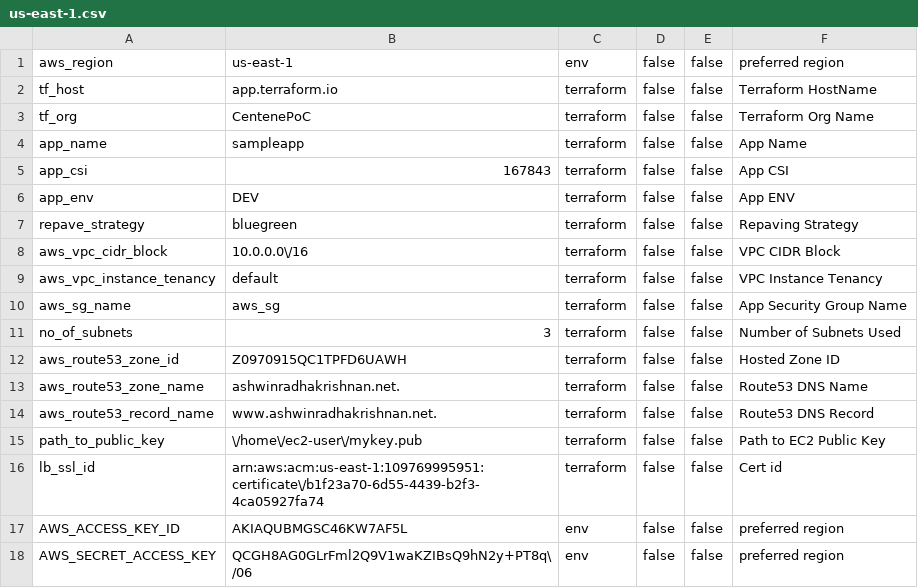
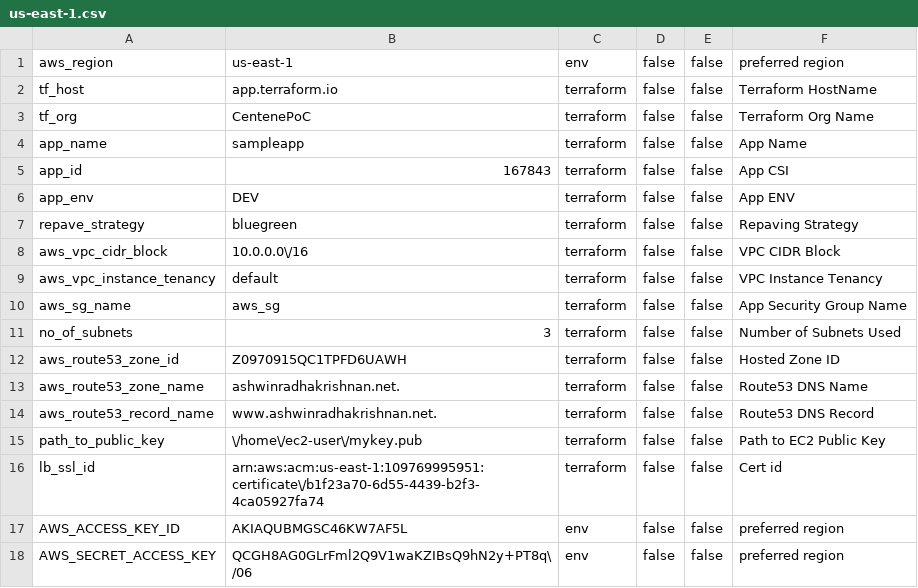
Before and after one commit to ashwinbittu/citisampleapp, a CSV file: network/dev/us-east-1.csv, drawn as a sheet.

Commit message:
Update us-east-1.csv

```diff
--- a/network/dev/us-east-1.csv
+++ b/network/dev/us-east-1.csv
@@ -4,3 +4,3 @@ tf_org;CentenePoC;terraform;false;false;Terraform Org Name
 app_name;sampleapp;terraform;false;false;App Name
-app_csi;167843;terraform;false;false;App CSI
+app_id;167843;terraform;false;false;App CSI
 app_env;DEV;terraform;false;false;App ENV
```
